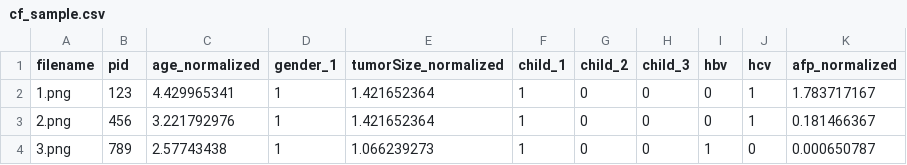
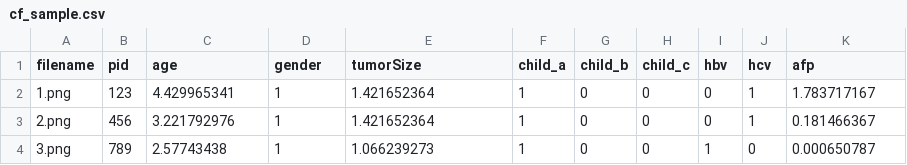
Before and after one commit to AII-CMUH/MVI, a CSV file: example/cf_sample.csv, drawn as a sheet.

```diff
--- a/example/cf_sample.csv
+++ b/example/cf_sample.csv
@@ -1,2 +1,2 @@
-filename,pid,age_normalized,gender_1,tumorSize_normalized,child_1,child_2,child_3,hbv,hcv,afp_normalized
+filename,pid,age,gender,tumorSize,child_a,child_b,child_c,hbv,hcv,afp
 1.png,123,4.429965341,1,1.421652364,1,0,0,0,1,1.783717167
```
Also changed, not shown: 1 other file.
